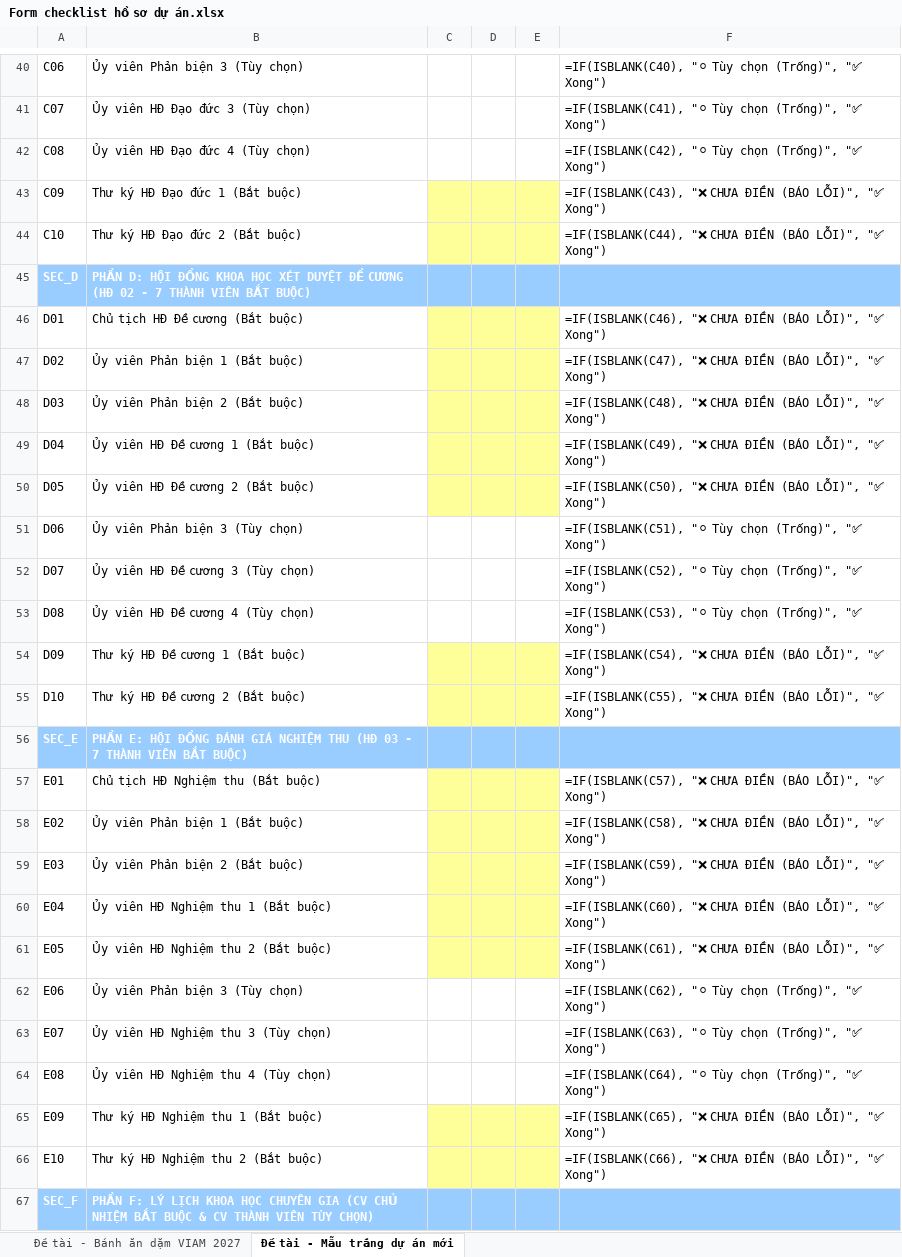
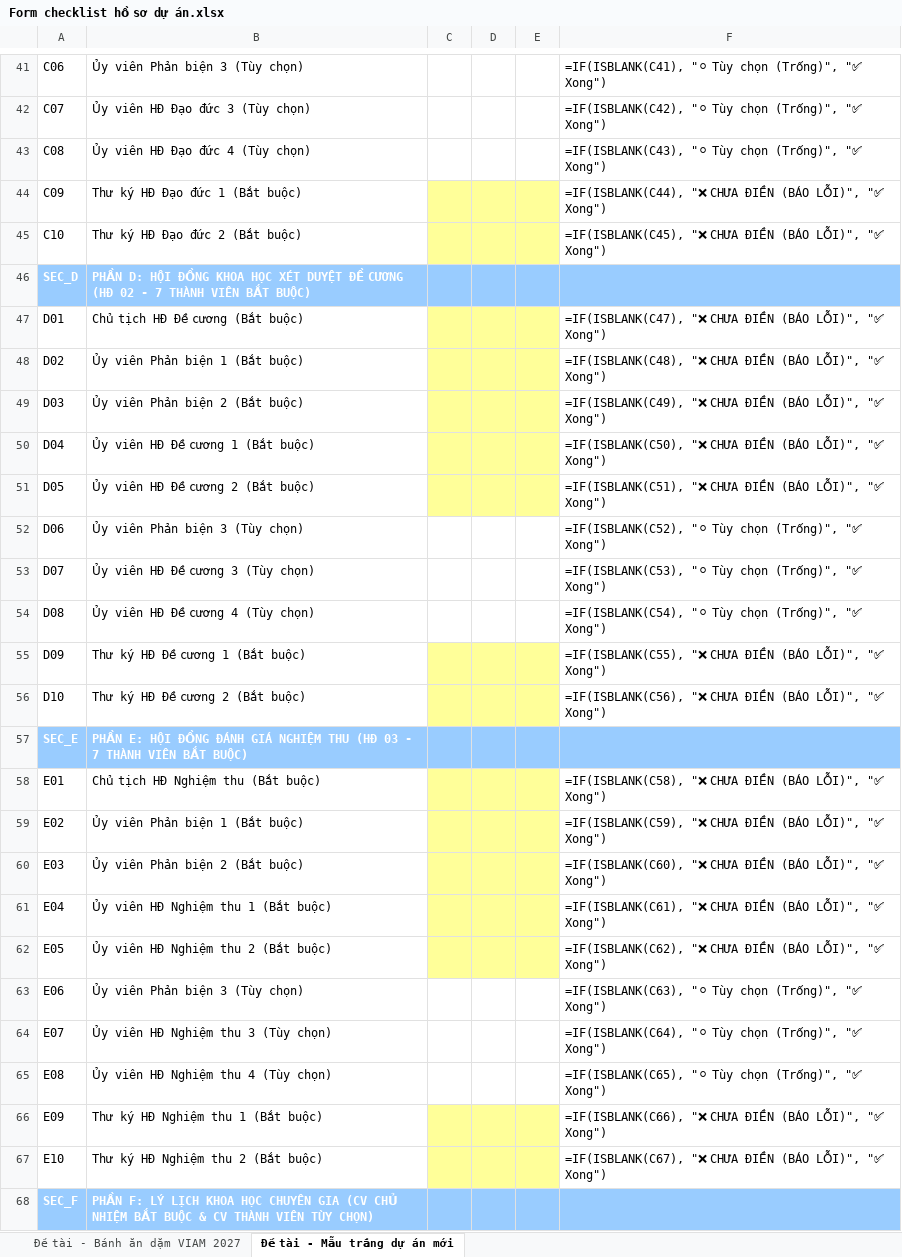
Before and after one commit to setsuna1995/tool-ho-so, an Excel workbook: Form checklist hồ sơ dự án.xlsx, sheet Đề tài - Mẫu trắng dự án mới, drawn as a sheet; only a part is shown, gaps mark what is left out; values as stored, in another font and other column widths than the file's, no borders; formulas without a stored value are shown as written; addresses are those after the commit; the diff covers the shown part only; the diff names each change by its address in the sheet, - before the commit and + after, or states it on an @@ line.

```diff
--- a/Form checklist hồ sơ dự án.xlsx (sheet Đề tài - Mẫu trắng dự án mới)
+++ b/Form checklist hồ sơ dự án.xlsx (sheet Đề tài - Mẫu trắng dự án mới)
-F41: =IF(ISBLANK(C40), "⚪ Tùy…
+F41: =IF(ISBLANK(C41), "⚪ Tùy…
-F42: =IF(ISBLANK(C41), "⚪ Tùy…
+F42: =IF(ISBLANK(C42), "⚪ Tùy…
-F43: =IF(ISBLANK(C42), "⚪ Tùy…
+F43: =IF(ISBLANK(C43), "⚪ Tùy…
-F44: =IF(ISBLANK(C43), "❌ CHƯA…
+F44: =IF(ISBLANK(C44), "❌ CHƯA…
-F45: =IF(ISBLANK(C44), "❌ CHƯA…
+F45: =IF(ISBLANK(C45), "❌ CHƯA…
-F47: =IF(ISBLANK(C46), "❌ CHƯA…
+F47: =IF(ISBLANK(C47), "❌ CHƯA…
-F48: =IF(ISBLANK(C47), "❌ CHƯA…
+F48: =IF(ISBLANK(C48), "❌ CHƯA…
-F49: =IF(ISBLANK(C48), "❌ CHƯA…
+F49: =IF(ISBLANK(C49), "❌ CHƯA…
-F50: =IF(ISBLANK(C49), "❌ CHƯA…
+F50: =IF(ISBLANK(C50), "❌ CHƯA…
-F51: =IF(ISBLANK(C50), "❌ CHƯA…
+F51: =IF(ISBLANK(C51), "❌ CHƯA…
-F52: =IF(ISBLANK(C51), "⚪ Tùy…
+F52: =IF(ISBLANK(C52), "⚪ Tùy…
-F53: =IF(ISBLANK(C52), "⚪ Tùy…
+F53: =IF(ISBLANK(C53), "⚪ Tùy…
-F54: =IF(ISBLANK(C53), "⚪ Tùy…
+F54: =IF(ISBLANK(C54), "⚪ Tùy…
-F55: =IF(ISBLANK(C54), "❌ CHƯA…
+F55: =IF(ISBLANK(C55), "❌ CHƯA…
-F56: =IF(ISBLANK(C55), "❌ CHƯA…
+F56: =IF(ISBLANK(C56), "❌ CHƯA…
-F58: =IF(ISBLANK(C57), "❌ CHƯA…
+F58: =IF(ISBLANK(C58), "❌ CHƯA…
-F59: =IF(ISBLANK(C58), "❌ CHƯA…
+F59: =IF(ISBLANK(C59), "❌ CHƯA…
-F60: =IF(ISBLANK(C59), "❌ CHƯA…
+F60: =IF(ISBLANK(C60), "❌ CHƯA…
-F61: =IF(ISBLANK(C60), "❌ CHƯA…
+F61: =IF(ISBLANK(C61), "❌ CHƯA…
-F62: =IF(ISBLANK(C61), "❌ CHƯA…
+F62: =IF(ISBLANK(C62), "❌ CHƯA…
-F63: =IF(ISBLANK(C62), "⚪ Tùy…
+F63: =IF(ISBLANK(C63), "⚪ Tùy…
-F64: =IF(ISBLANK(C63), "⚪ Tùy…
+F64: =IF(ISBLANK(C64), "⚪ Tùy…
-F65: =IF(ISBLANK(C64), "⚪ Tùy…
+F65: =IF(ISBLANK(C65), "⚪ Tùy…
-F66: =IF(ISBLANK(C65), "❌ CHƯA…
+F66: =IF(ISBLANK(C66), "❌ CHƯA…
-F67: =IF(ISBLANK(C66), "❌ CHƯA…
+F67: =IF(ISBLANK(C67), "❌ CHƯA…
```
Also changed, not shown: 1 added row and 35 edited cells elsewhere in this sheet, sheet Đề tài - Bánh ăn dặm VIAM 2027, 5 other files.
